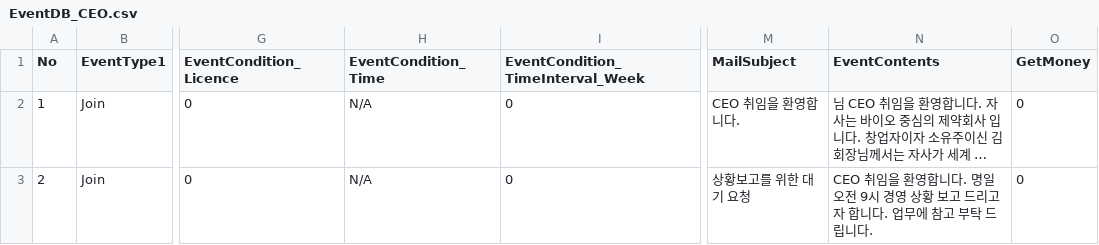
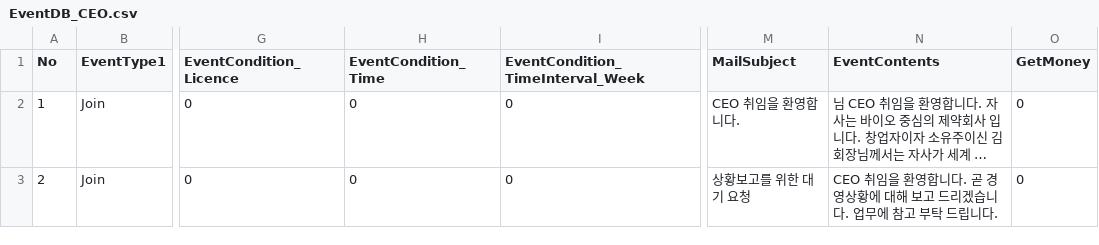
Before and after one commit to hyuha2/BIGPharmPJ, a CSV file: Assets/Resource/EventDB_CEO.csv, drawn as a sheet; only a part is shown, gaps mark what is left out; long unchanged cells end in …; the diff covers the shown part only; the diff names each change by its address in the sheet, - before the commit and + after, or states it on an @@ line.

```diff
--- a/Assets/Resource/EventDB_CEO.csv
+++ b/Assets/Resource/EventDB_CEO.csv
-H2:H3 (EventCondition_Time): N/A
+H2:H3 (EventCondition_Time): 0
-N3 (EventContents): …합니다. 명일 오전 9시 경영 상황 보고 드리고자 합니다. 업…
+N3 (EventContents): …합니다. 곧 경영상황에 대해 보고 드리겠습니다. 업…
```
Also changed, not shown: 1 removed row, 10 edited cells and row numbers in column A elsewhere in this file, Assets/Resource/Employee_list.csv, 19 other files.
